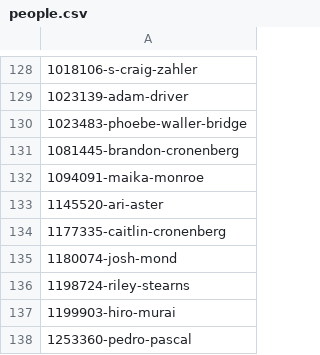
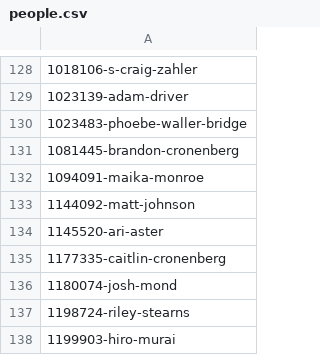
Before and after one commit to josh/tmdb-upcoming-feeds, a CSV file: people.csv, drawn as a sheet; only a part is shown, gaps mark what is left out; the shorter side is filled out with more unchanged rows; the diff names each change by its address in the sheet, - before the commit and + after, or states it on an @@ line.

```diff
--- a/people.csv
+++ b/people.csv
+row 133: 1144092-matt-johnson
```
